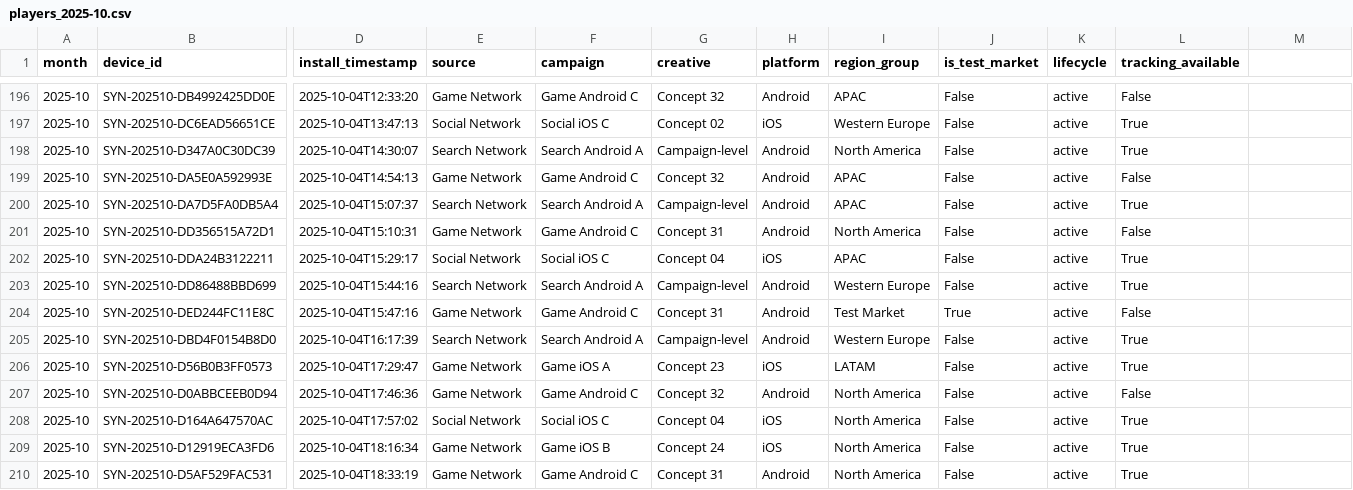
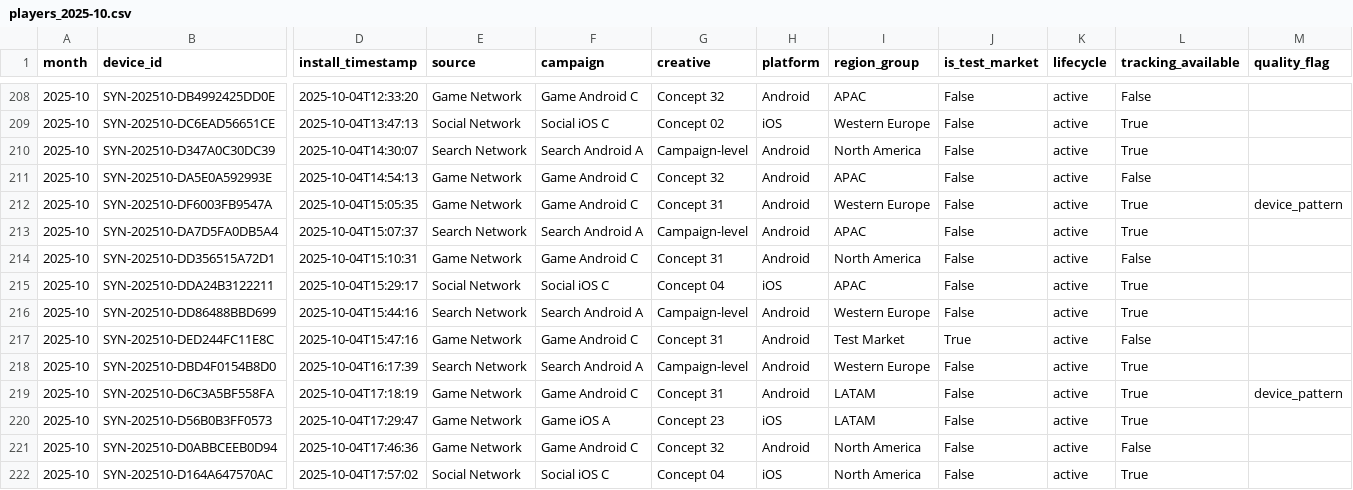
Before and after one commit to Nirmitk1311/Mobile_Game_Marketing_Analytics_Portfolio, a CSV file: data/synthetic/players_2025-10.csv, drawn as a sheet; only a part is shown, gaps mark what is left out; the shorter side is filled out with more unchanged rows; rows hold the shown columns only; the diff covers the shown part only; the diff names each change by its address in the sheet, - before the commit and + after, or states it on an @@ line.

```diff
--- a/data/synthetic/players_2025-10.csv
+++ b/data/synthetic/players_2025-10.csv
-M1: (empty)
+M1: quality_flag
+row 212: 2025-10 | SYN-202510-DF6003FB9547A | 2025-10-04T15:05:35 | Game Network | Game Android C | Concept 31 | Android | Western Europe | False | active | True | device_pattern
+row 219: 2025-10 | SYN-202510-D6C3A5BF558FA | 2025-10-04T17:18:19 | Game Network | Game Android C | Concept 31 | Android | LATAM | False | active | True | device_pattern
```
Also changed, not shown: 12 added rows elsewhere in this file, outputs/analysis/2025-10/campaign_summary.csv, outputs/analysis/2025-10/clean_players.csv, 26 other files.
